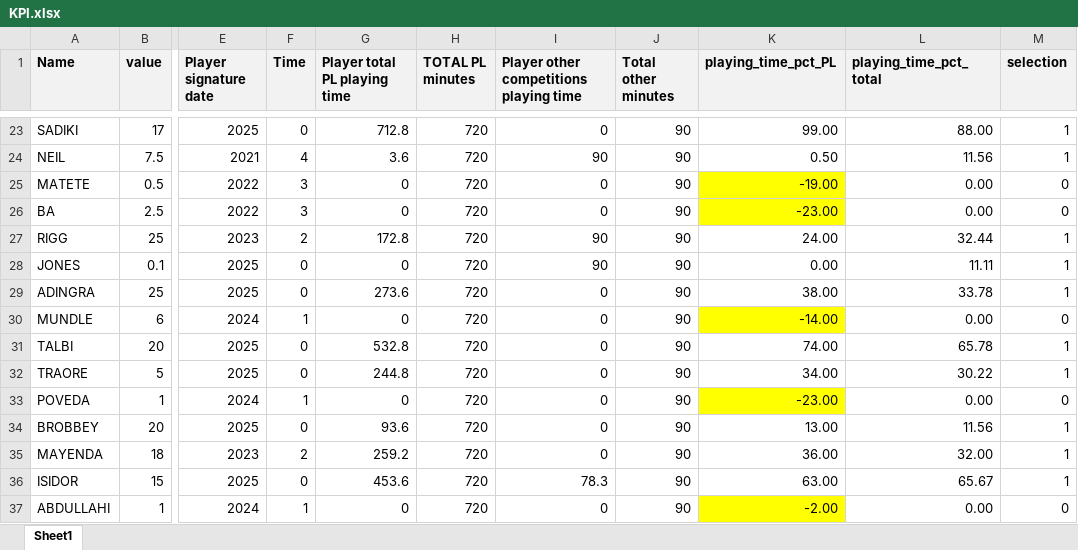
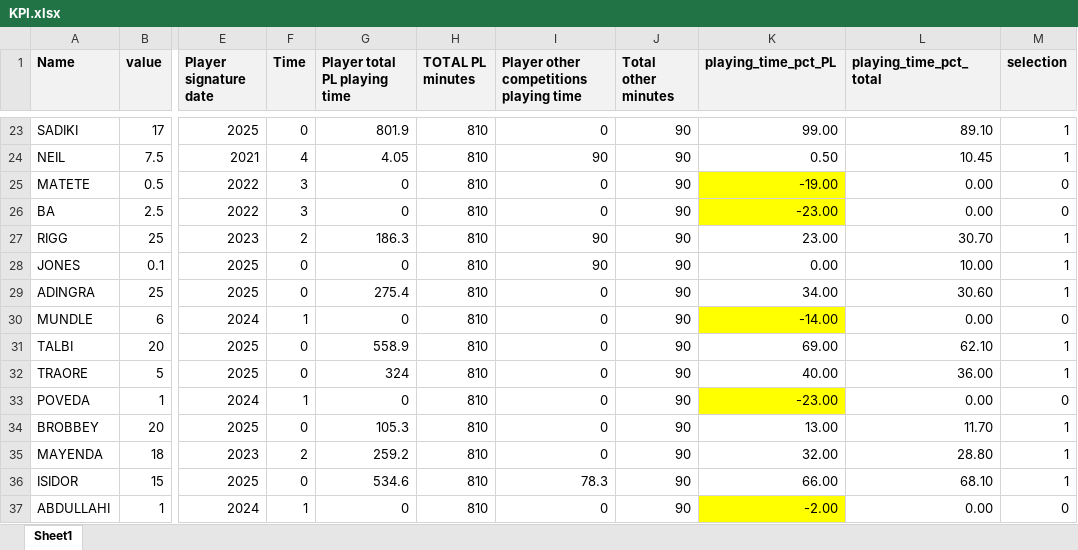
Before and after one commit to hannamegaouel/safc-kpis, an Excel workbook: KPI.xlsx, sheet Sheet1, drawn as a sheet; only a part is shown, gaps mark what is left out; values as stored, in another font and other column widths than the file's, no borders; the diff covers the shown part only; the diff names each change by its address in the sheet, - before the commit and + after, or states it on an @@ line.

```diff
--- a/KPI.xlsx (sheet Sheet1)
+++ b/KPI.xlsx (sheet Sheet1)
-G23 (Player total PL playing time): 712.8
+G23 (Player total PL playing time): 801.9
-H23:H37 (TOTAL PL minutes): 720
+H23:H37 (TOTAL PL minutes): 810
-L23 (playing_time_pct_total): 88.00
+L23 (playing_time_pct_total): 89.10
-G24 (Player total PL playing time): 3.6
+G24 (Player total PL playing time): 4.05
-L24 (playing_time_pct_total): 11.56
+L24 (playing_time_pct_total): 10.45
-G27 (Player total PL playing time): 172.8
+G27 (Player total PL playing time): 186.3
-K27 (playing_time_pct_PL): 24.00
+K27 (playing_time_pct_PL): 23.00
-L27 (playing_time_pct_total): 32.44
+L27 (playing_time_pct_total): 30.70
-L28 (playing_time_pct_total): 11.11
+L28 (playing_time_pct_total): 10.00
-G29 (Player total PL playing time): 273.6
+G29 (Player total PL playing time): 275.4
-K29 (playing_time_pct_PL): 38.00
+K29 (playing_time_pct_PL): 34.00
-L29 (playing_time_pct_total): 33.78
+L29 (playing_time_pct_total): 30.60
-G31 (Player total PL playing time): 532.8
+G31 (Player total PL playing time): 558.9
-K31 (playing_time_pct_PL): 74.00
+K31 (playing_time_pct_PL): 69.00
-L31 (playing_time_pct_total): 65.78
+L31 (playing_time_pct_total): 62.10
-G32 (Player total PL playing time): 244.8
+G32 (Player total PL playing time): 324
-K32 (playing_time_pct_PL): 34.00
+K32 (playing_time_pct_PL): 40.00
-L32 (playing_time_pct_total): 30.22
+L32 (playing_time_pct_total): 36.00
-G34 (Player total PL playing time): 93.6
+G34 (Player total PL playing time): 105.3
-L34 (playing_time_pct_total): 11.56
+L34 (playing_time_pct_total): 11.70
-K35 (playing_time_pct_PL): 36.00
+K35 (playing_time_pct_PL): 32.00
-L35 (playing_time_pct_total): 32.00
+L35 (playing_time_pct_total): 28.80
-G36 (Player total PL playing time): 453.6
+G36 (Player total PL playing time): 534.6
-K36 (playing_time_pct_PL): 63.00
+K36 (playing_time_pct_PL): 66.00
-L36 (playing_time_pct_total): 65.67
+L36 (playing_time_pct_total): 68.10
```
Also changed, not shown: 52 edited cells elsewhere in this sheet, formulas that keep their value.
